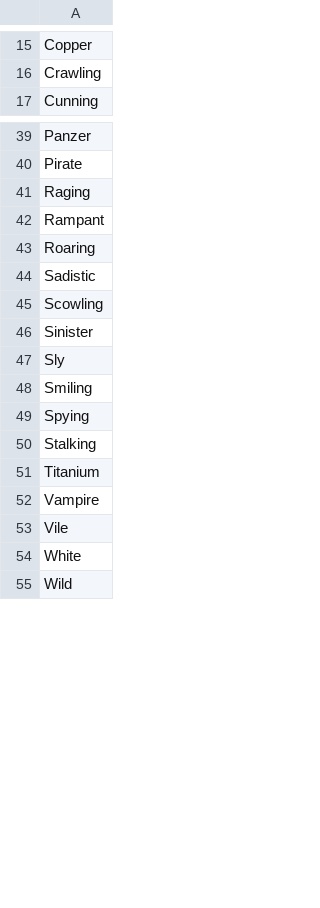
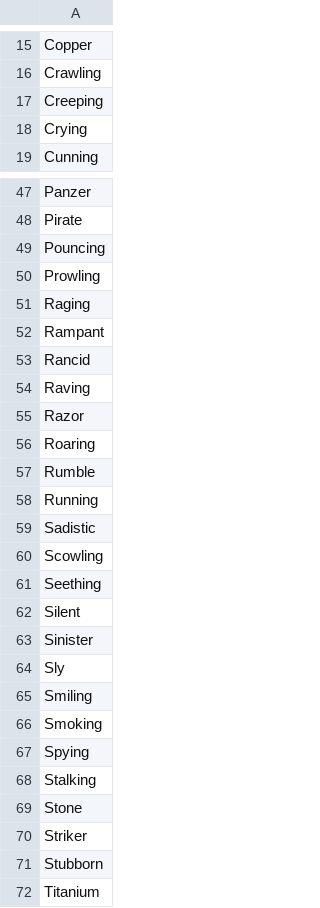
Before and after one commit to cncplyr/datasets-games, a CSV file: ps4/metal-gear-solid-v-the-phantom-pain/soldier-first-names.csv, drawn as a sheet; only a part is shown, gaps mark what is left out; the shorter side is filled out with more unchanged rows; the diff covers the shown part only.

```diff
--- a/ps4/metal-gear-solid-v-the-phantom-pain/soldier-first-names.csv
+++ b/ps4/metal-gear-solid-v-the-phantom-pain/soldier-first-names.csv
@@ -16,2 +16,4 @@ Copper
 Crawling
+Creeping
+Crying
 Cunning
@@ -40,7 +48,16 @@ Panzer
 Pirate
+Pouncing
+Prowling
 Raging
 Rampant
+Rancid
+Raving
+Razor
 Roaring
+Rumble
+Running
 Sadistic
 Scowling
+Seething
+Silent
 Sinister
@@ -48,4 +65,8 @@ Sly
 Smiling
+Smoking
 Spying
 Stalking
+Stone
+Striker
+Stubborn
 Titanium
```
Also changed, not shown: 6 added rows elsewhere in this file, ps4/metal-gear-solid-v-the-phantom-pain/play-records-personal.csv, ps4/metal-gear-solid-v-the-phantom-pain/soldier-second-names.csv.
